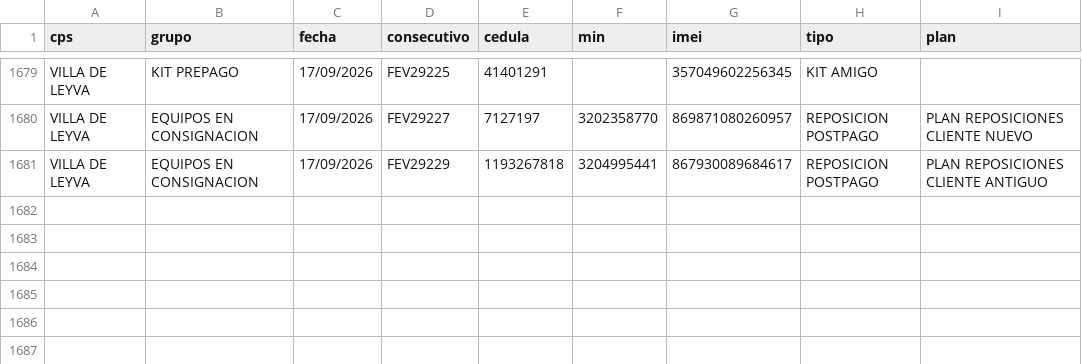
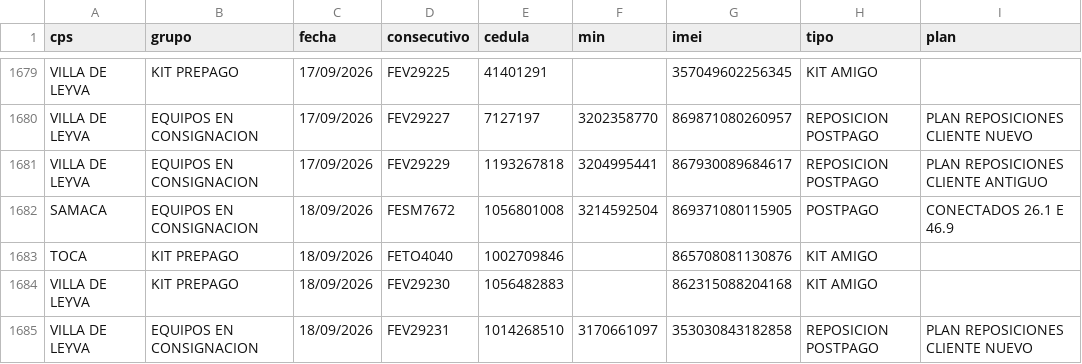
Before and after one commit to lubernu/prueba, a CSV file: FacturadoParaCruce.csv, drawn as a sheet; only a part is shown, gaps mark what is left out; the diff names each change by its address in the sheet, - before the commit and + after, or states it on an @@ line.

```diff
--- a/FacturadoParaCruce.csv
+++ b/FacturadoParaCruce.csv
+row 1682: SAMACA | EQUIPOS EN CONSIGNACION | 18/09/2026 | FESM7672 | 1056801008 | 3214592504 | 869371080115905 | POSTPAGO | CONECTADOS 26.1 E 46.9
+row 1683: TOCA | KIT PREPAGO | 18/09/2026 | FETO4040 | 1002709846 |  | 865708081130876 | KIT AMIGO
+row 1684: VILLA DE LEYVA | KIT PREPAGO | 18/09/2026 | FEV29230 | 1056482883 |  | 862315088204168 | KIT AMIGO
+row 1685: VILLA DE LEYVA | EQUIPOS EN CONSIGNACION | 18/09/2026 | FEV29231 | 1014268510 | 3170661097 | 353030843182858 | REPOSICION POSTPAGO | PLAN REPOSICIONES CLIENTE NUEVO
```
Also changed, not shown: Facturado_Postpago.csv.
